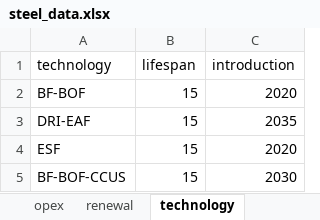
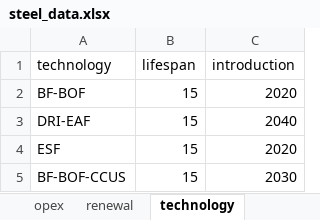
Before and after one commit to PLANiT-Institute/systempathway, an Excel workbook: database/steel_data.xlsx, sheet technology, drawn as a sheet; values as stored, in another font and other column widths than the file's, no borders; the diff names each change by its address in the sheet, - before the commit and + after, or states it on an @@ line.

Commit message:
1. steel_pathway_v0.1_ClearnSystemWide

```diff
--- a/database/steel_data.xlsx (sheet technology)
+++ b/database/steel_data.xlsx (sheet technology)
-C3 (introduction): 2035
+C3 (introduction): 2040
```
Also changed, not shown: 4 other files.
